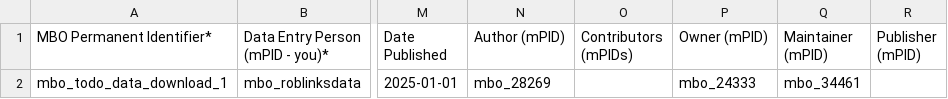
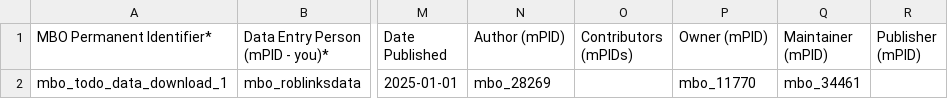
Before and after one commit to vliz-be-opsci/mbo-csv-to-json-ld, a CSV file: data/DataDownload.csv, drawn as a sheet; only a part is shown, gaps mark what is left out; the diff names each change by its address in the sheet, - before the commit and + after, or states it on an @@ line.

```diff
--- a/data/DataDownload.csv
+++ b/data/DataDownload.csv
-P2 (Owner (mPID)): mbo_24333
+P2 (Owner (mPID)): mbo_11770
```
Also changed, not shown: data/Action.csv, data/Person.csv.
